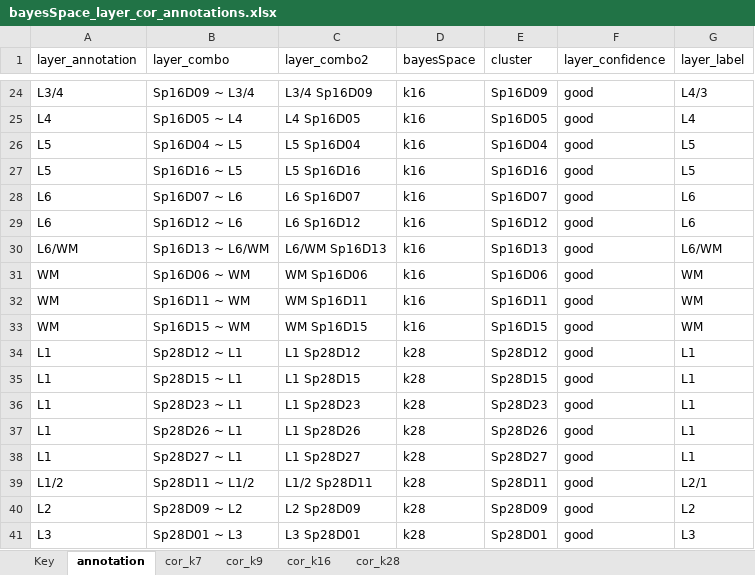
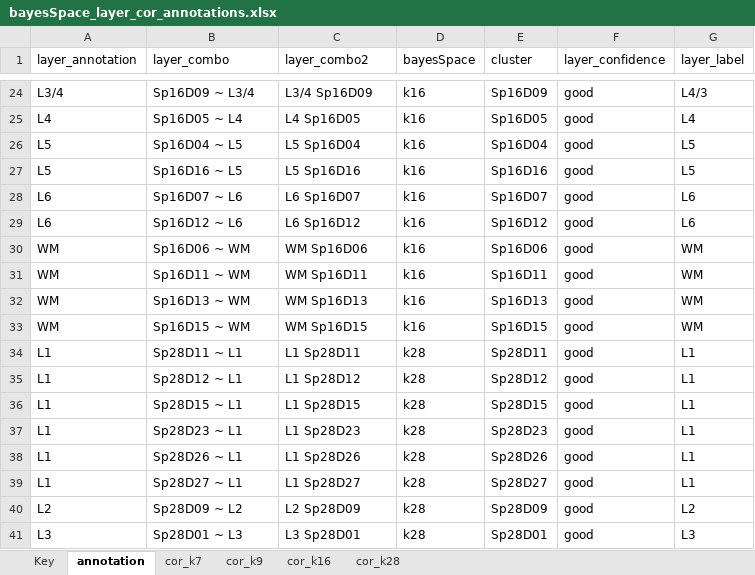
Before and after one commit to LieberInstitute/spatialDLPFC, an Excel workbook: processed-data/rdata/spe/08_spatial_registration/bayesSpace_layer_cor_annotations.xlsx, sheet annotation, drawn as a sheet; only a part is shown, gaps mark what is left out; values as stored, in another font and other column widths than the file's, no borders; removed rows and columns are numbered as before the commit, all else as after; the diff covers the shown part only; the diff names each change by its address in the sheet, - before the commit and + after, or states it on an @@ line.

```diff
--- a/processed-data/rdata/spe/08_spatial_registration/bayesSpace_layer_cor_annotations.xlsx (sheet annotation)
+++ b/processed-data/rdata/spe/08_spatial_registration/bayesSpace_layer_cor_annotations.xlsx (sheet annotation)
-row 30: L6/WM | Sp16D13 ~ L6/WM | L6/WM Sp16D13 | k16 | Sp16D13 | good | L6/WM
+row 32: WM | Sp16D13 ~ WM | WM Sp16D13 | k16 | Sp16D13 | good | WM
+row 34: L1 | Sp28D11 ~ L1 | L1 Sp28D11 | k28 | Sp28D11 | good | L1
-row 39: L1/2 | Sp28D11 ~ L1/2 | L1/2 Sp28D11 | k28 | Sp28D11 | good | L2/1
```
Also changed, not shown: 5 added rows, 5 removed rows and 57 edited cells elsewhere in this sheet, sheet cor_k28, sheet cor_k16, sheet cor_k9, sheet cor_k7, 6 other files.
